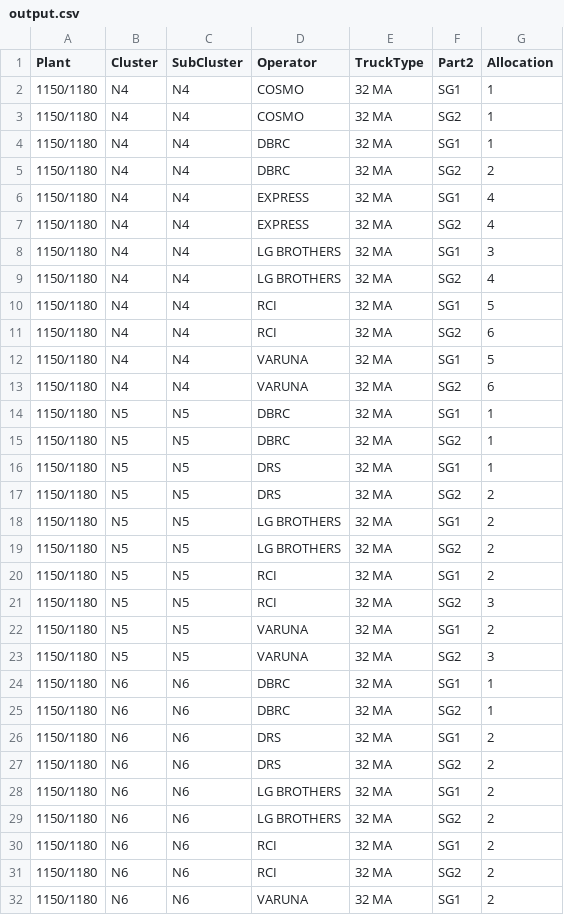
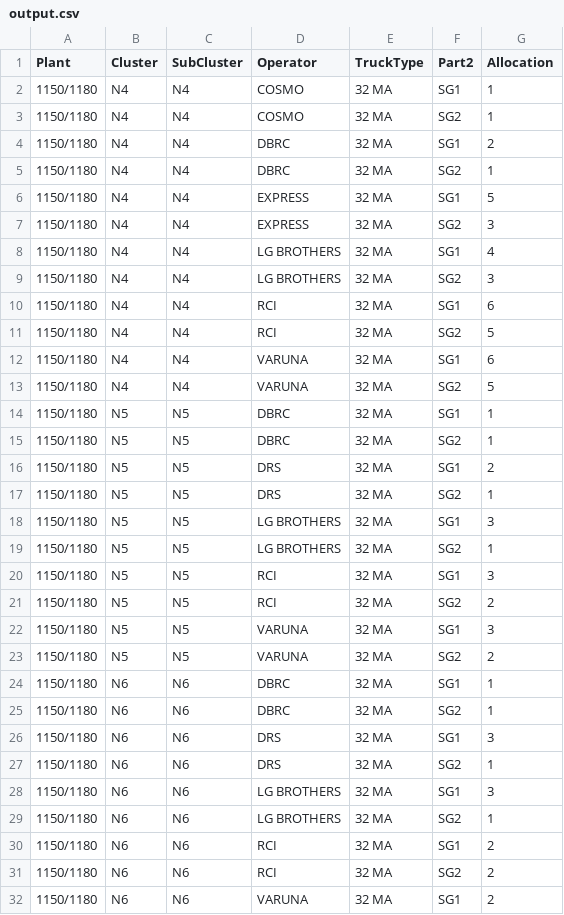
Before and after one commit to darshit-shah/MRF-Model, a CSV file: 20151229205205572/20151229205205572/output.csv, drawn as a sheet; only a part is shown; the diff covers the shown part only.

```diff
--- a/20151229205205572/20151229205205572/output.csv
+++ b/20151229205205572/20151229205205572/output.csv
@@ -3,28 +3,28 @@ Plant,Cluster,SubCluster,Operator,TruckType,Part2,Allocation
 1150/1180,N4,N4,COSMO,32 MA,SG2,1
-1150/1180,N4,N4,DBRC,32 MA,SG1,1
-1150/1180,N4,N4,DBRC,32 MA,SG2,2
-1150/1180,N4,N4,EXPRESS,32 MA,SG1,4
-1150/1180,N4,N4,EXPRESS,32 MA,SG2,4
-1150/1180,N4,N4,LG BROTHERS,32 MA,SG1,3
-1150/1180,N4,N4,LG BROTHERS,32 MA,SG2,4
-1150/1180,N4,N4,RCI,32 MA,SG1,5
-1150/1180,N4,N4,RCI,32 MA,SG2,6
-1150/1180,N4,N4,VARUNA,32 MA,SG1,5
-1150/1180,N4,N4,VARUNA,32 MA,SG2,6
+1150/1180,N4,N4,DBRC,32 MA,SG1,2
+1150/1180,N4,N4,DBRC,32 MA,SG2,1
+1150/1180,N4,N4,EXPRESS,32 MA,SG1,5
+1150/1180,N4,N4,EXPRESS,32 MA,SG2,3
+1150/1180,N4,N4,LG BROTHERS,32 MA,SG1,4
+1150/1180,N4,N4,LG BROTHERS,32 MA,SG2,3
+1150/1180,N4,N4,RCI,32 MA,SG1,6
+1150/1180,N4,N4,RCI,32 MA,SG2,5
+1150/1180,N4,N4,VARUNA,32 MA,SG1,6
+1150/1180,N4,N4,VARUNA,32 MA,SG2,5
 1150/1180,N5,N5,DBRC,32 MA,SG1,1
 1150/1180,N5,N5,DBRC,32 MA,SG2,1
-1150/1180,N5,N5,DRS,32 MA,SG1,1
-1150/1180,N5,N5,DRS,32 MA,SG2,2
-1150/1180,N5,N5,LG BROTHERS,32 MA,SG1,2
-1150/1180,N5,N5,LG BROTHERS,32 MA,SG2,2
-1150/1180,N5,N5,RCI,32 MA,SG1,2
-1150/1180,N5,N5,RCI,32 MA,SG2,3
-1150/1180,N5,N5,VARUNA,32 MA,SG1,2
-1150/1180,N5,N5,VARUNA,32 MA,SG2,3
+1150/1180,N5,N5,DRS,32 MA,SG1,2
+1150/1180,N5,N5,DRS,32 MA,SG2,1
+1150/1180,N5,N5,LG BROTHERS,32 MA,SG1,3
+1150/1180,N5,N5,LG BROTHERS,32 MA,SG2,1
+1150/1180,N5,N5,RCI,32 MA,SG1,3
+1150/1180,N5,N5,RCI,32 MA,SG2,2
+1150/1180,N5,N5,VARUNA,32 MA,SG1,3
+1150/1180,N5,N5,VARUNA,32 MA,SG2,2
 1150/1180,N6,N6,DBRC,32 MA,SG1,1
 1150/1180,N6,N6,DBRC,32 MA,SG2,1
-1150/1180,N6,N6,DRS,32 MA,SG1,2
-1150/1180,N6,N6,DRS,32 MA,SG2,2
-1150/1180,N6,N6,LG BROTHERS,32 MA,SG1,2
-1150/1180,N6,N6,LG BROTHERS,32 MA,SG2,2
+1150/1180,N6,N6,DRS,32 MA,SG1,3
+1150/1180,N6,N6,DRS,32 MA,SG2,1
+1150/1180,N6,N6,LG BROTHERS,32 MA,SG1,3
+1150/1180,N6,N6,LG BROTHERS,32 MA,SG2,1
 1150/1180,N6,N6,RCI,32 MA,SG1,2
```
Also changed, not shown: 3 removed rows and 54 edited cells elsewhere in this file, 20151229205205572/20151229205205572/Master_Transporter_Share.csv, 20151229205205572/20151229205205572/Step10_Demand_SubCluster_Wise.csv, 1 other file.
